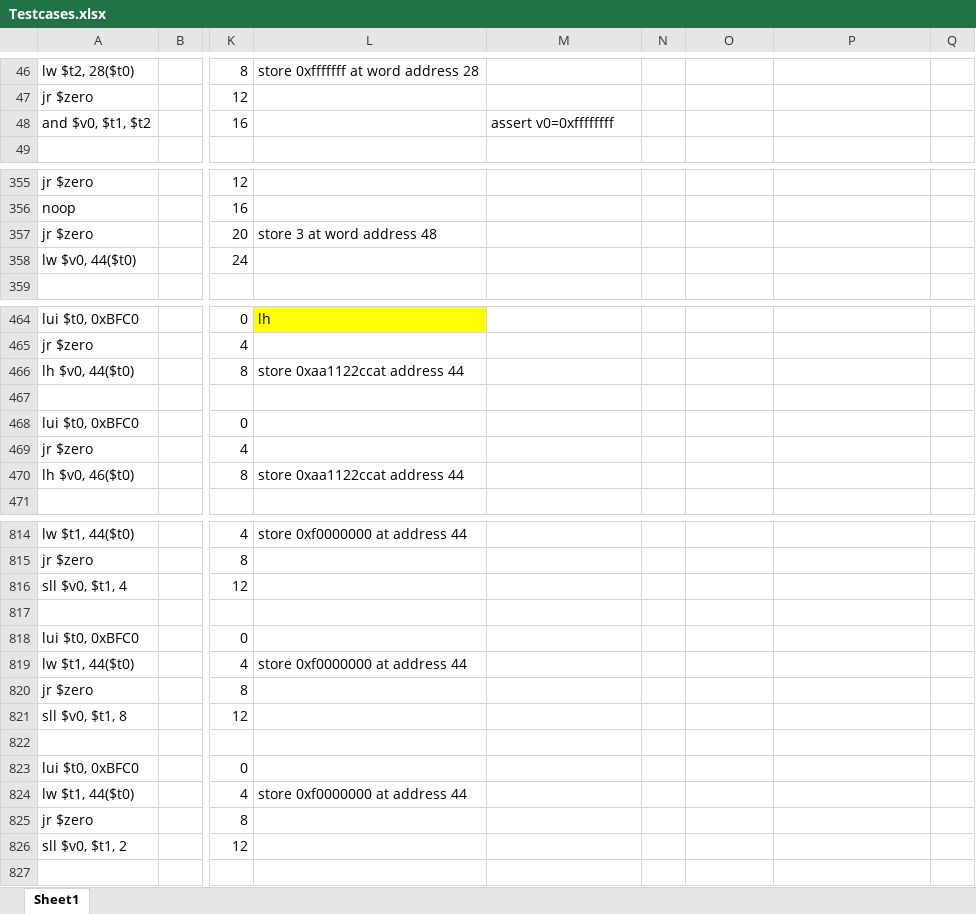
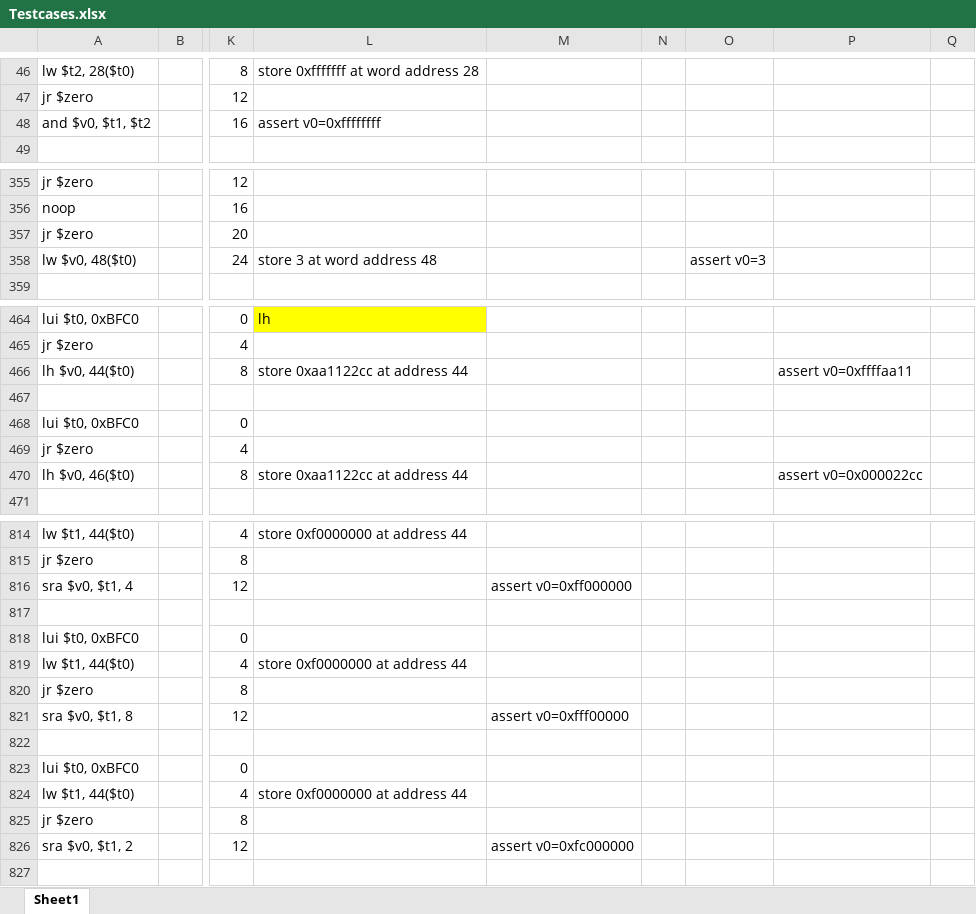
Before and after one commit to ifte-c/MIPS-CPU, an Excel workbook: useful stuff/Testcases.xlsx, sheet Sheet1, drawn as a sheet; only a part is shown, gaps mark what is left out; values as stored, in another font and other column widths than the file's, no borders; the diff covers the shown part only; the diff names each change by its address in the sheet, - before the commit and + after, or states it on an @@ line.

```diff
--- a/useful stuff/Testcases.xlsx (sheet Sheet1)
+++ b/useful stuff/Testcases.xlsx (sheet Sheet1)
-L48: (empty)
+L48: assert v0=0xffffffff
-M48: assert v0=0xffffffff
+M48: (empty)
-L357: store 3 at word address 48
+L357: (empty)
-A358: lw $v0, 44($t0)
+A358: lw $v0, 48($t0)
-L358: (empty)
+L358: store 3 at word address 48
-O358: (empty)
+O358: assert v0=3
-L466: store 0xaa1122ccat address 44
+L466: store 0xaa1122cc at address 44
-P466: (empty)
+P466: assert v0=0xffffaa11
-L470: store 0xaa1122ccat address 44
+L470: store 0xaa1122cc at address 44
-P470: (empty)
+P470: assert v0=0x000022cc
-A816: sll $v0, $t1, 4
+A816: sra $v0, $t1, 4
-M816: (empty)
+M816: assert v0=0xff000000
-A821: sll $v0, $t1, 8
+A821: sra $v0, $t1, 8
-M821: (empty)
+M821: assert v0=0xfff00000
-A826: sll $v0, $t1, 2
+A826: sra $v0, $t1, 2
-M826: (empty)
+M826: assert v0=0xfc000000
```
Also changed, not shown: 106 added rows and 120 edited cells elsewhere in this sheet, 10 other files.
